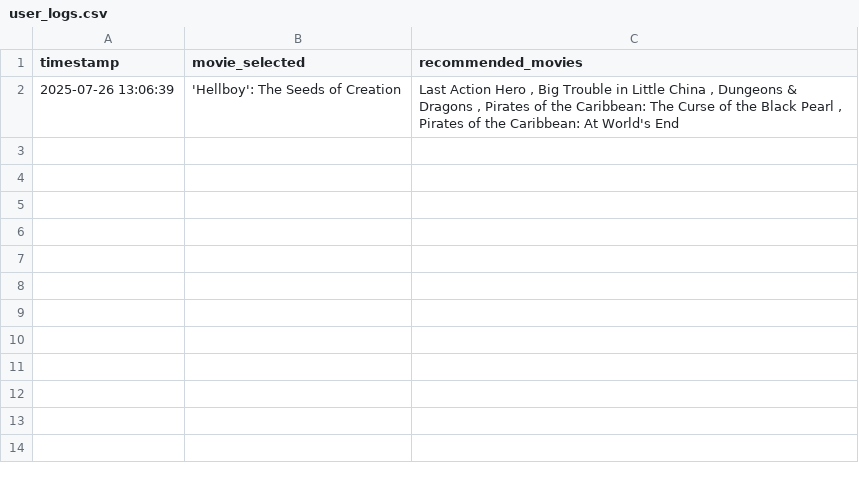
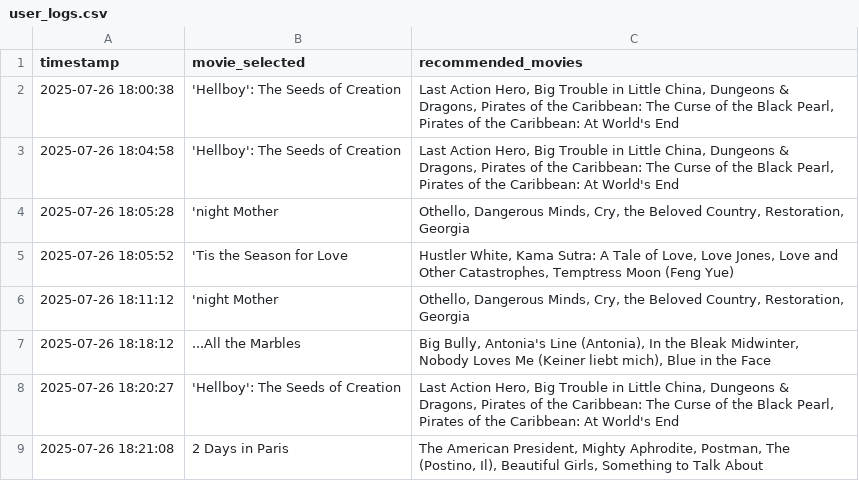
Before and after one commit to Chandana0048/movie-recommendation-system, a CSV file: data/user_logs.csv, drawn as a sheet.

Commit message:
Final Netflix-style Movie Recommender with secure TMDB integration

```diff
--- a/data/user_logs.csv
+++ b/data/user_logs.csv
@@ -1,2 +1,9 @@
 timestamp,movie_selected,recommended_movies
-2025-07-26 13:06:39,'Hellboy': The Seeds of Creation ,"Last Action Hero , Big Trouble in Little China , Dungeons & Dragons , Pirates of the Caribbean: The Curse of the Black Pearl , Pirates of the Caribbean: At World's End "
+"2025-07-26 18:00:38","'Hellboy': The Seeds of Creation","Last Action Hero, Big Trouble in Little China, Dungeons & Dragons, Pirates of the Caribbean: The Curse of the Black Pearl, Pirates of the Caribbean: At World's End"
+2025-07-26 18:04:58,'Hellboy': The Seeds of Creation,"Last Action Hero, Big Trouble in Little China, Dungeons & Dragons, Pirates of the Caribbean: The Curse of the Black Pearl, Pirates of the Caribbean: At World's End"
+2025-07-26 18:05:28,'night Mother,"Othello, Dangerous Minds, Cry, the Beloved Country, Restoration, Georgia"
+2025-07-26 18:05:52,'Tis the Season for Love,"Hustler White, Kama Sutra: A Tale of Love, Love Jones, Love and Other Catastrophes, Temptress Moon (Feng Yue)"
+2025-07-26 18:11:12,'night Mother,"Othello, Dangerous Minds, Cry, the Beloved Country, Restoration, Georgia"
+2025-07-26 18:18:12,...All the Marbles,"Big Bully, Antonia's Line (Antonia), In the Bleak Midwinter, Nobody Loves Me (Keiner liebt mich), Blue in the Face"
+2025-07-26 18:20:27,'Hellboy': The Seeds of Creation,"Last Action Hero, Big Trouble in Little China, Dungeons & Dragons, Pirates of the Caribbean: The Curse of the Black Pearl, Pirates of the Caribbean: At World's End"
+2025-07-26 18:21:08,2 Days in Paris,"The American President, Mighty Aphrodite, Postman, The (Postino, Il), Beautiful Girls, Something to Talk About"
```
Also changed, not shown: 6 other files.
